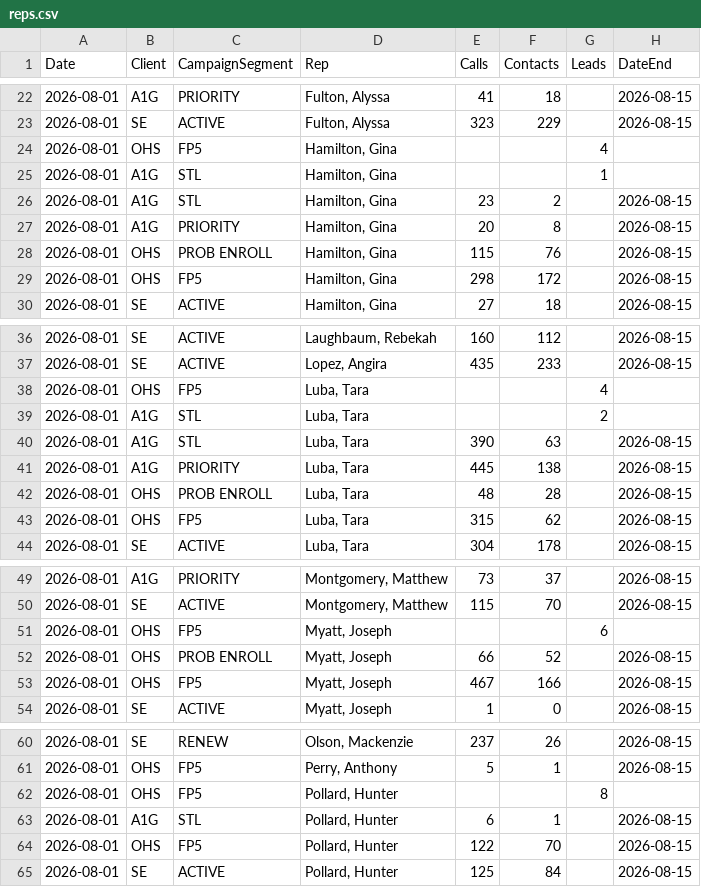
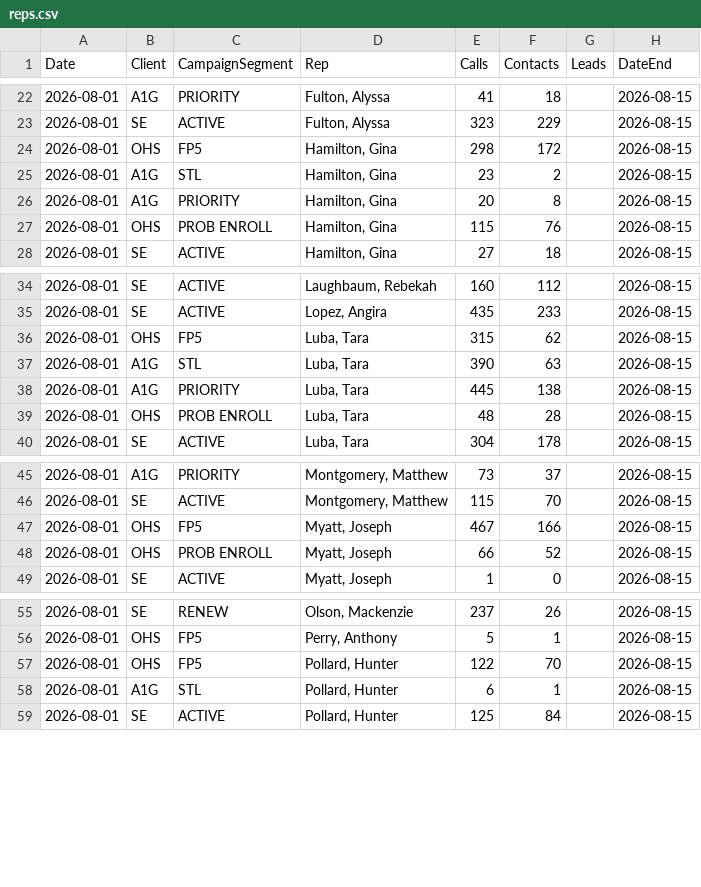
Before and after one commit to elite-call/priority-clients-dash, a CSV file: data/reps.csv, drawn as a sheet; only a part is shown, gaps mark what is left out; the diff covers the shown part only.

Commit message:
reps leads — 2026-08-24

```diff
--- a/data/reps.csv
+++ b/data/reps.csv
@@ -23,4 +23,3 @@ Date,Client,CampaignSegment,Rep,Calls,Contacts,Leads,DateEnd
 2026-08-01,SE,ACTIVE,"Fulton, Alyssa",323,229,,2026-08-15
-2026-08-01,OHS,FP5,"Hamilton, Gina",,,4,
-2026-08-01,A1G,STL,"Hamilton, Gina",,,1,
+2026-08-01,OHS,FP5,"Hamilton, Gina",298,172,,2026-08-15
 2026-08-01,A1G,STL,"Hamilton, Gina",23,2,,2026-08-15
@@ -28,3 +27,2 @@ Date,Client,CampaignSegment,Rep,Calls,Contacts,Leads,DateEnd
 2026-08-01,OHS,PROB ENROLL,"Hamilton, Gina",115,76,,2026-08-15
-2026-08-01,OHS,FP5,"Hamilton, Gina",298,172,,2026-08-15
 2026-08-01,SE,ACTIVE,"Hamilton, Gina",27,18,,2026-08-15
@@ -37,4 +35,3 @@ Date,Client,CampaignSegment,Rep,Calls,Contacts,Leads,DateEnd
 2026-08-01,SE,ACTIVE,"Lopez, Angira",435,233,,2026-08-15
-2026-08-01,OHS,FP5,"Luba, Tara",,,4,
-2026-08-01,A1G,STL,"Luba, Tara",,,2,
+2026-08-01,OHS,FP5,"Luba, Tara",315,62,,2026-08-15
 2026-08-01,A1G,STL,"Luba, Tara",390,63,,2026-08-15
@@ -42,3 +39,2 @@ Date,Client,CampaignSegment,Rep,Calls,Contacts,Leads,DateEnd
 2026-08-01,OHS,PROB ENROLL,"Luba, Tara",48,28,,2026-08-15
-2026-08-01,OHS,FP5,"Luba, Tara",315,62,,2026-08-15
 2026-08-01,SE,ACTIVE,"Luba, Tara",304,178,,2026-08-15
@@ -50,5 +46,4 @@ Date,Client,CampaignSegment,Rep,Calls,Contacts,Leads,DateEnd
 2026-08-01,SE,ACTIVE,"Montgomery, Matthew",115,70,,2026-08-15
-2026-08-01,OHS,FP5,"Myatt, Joseph",,,6,
+2026-08-01,OHS,FP5,"Myatt, Joseph",467,166,,2026-08-15
 2026-08-01,OHS,PROB ENROLL,"Myatt, Joseph",66,52,,2026-08-15
-2026-08-01,OHS,FP5,"Myatt, Joseph",467,166,,2026-08-15
 2026-08-01,SE,ACTIVE,"Myatt, Joseph",1,0,,2026-08-15
@@ -61,5 +56,4 @@ Date,Client,CampaignSegment,Rep,Calls,Contacts,Leads,DateEnd
 2026-08-01,OHS,FP5,"Perry, Anthony",5,1,,2026-08-15
-2026-08-01,OHS,FP5,"Pollard, Hunter",,,8,
+2026-08-01,OHS,FP5,"Pollard, Hunter",122,70,,2026-08-15
 2026-08-01,A1G,STL,"Pollard, Hunter",6,1,,2026-08-15
-2026-08-01,OHS,FP5,"Pollard, Hunter",122,70,,2026-08-15
 2026-08-01,SE,ACTIVE,"Pollard, Hunter",125,84,,2026-08-15
```
Also changed, not shown: 24 added rows, 1 removed row and 18 edited cells elsewhere in this file.
